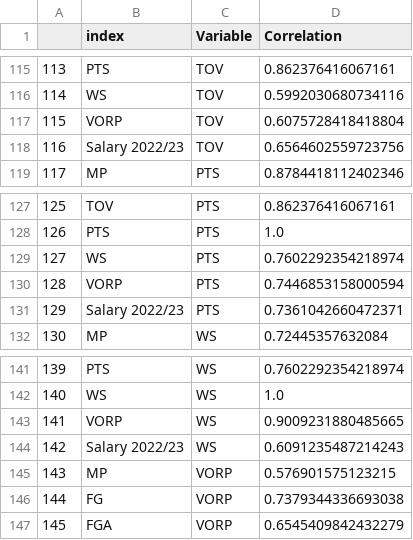
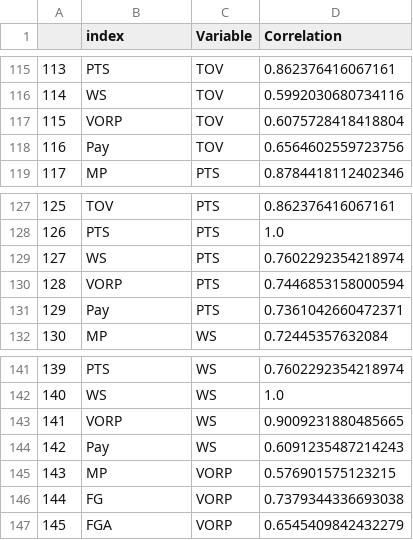
Before and after one commit to SLBlundell/slblundell.github.io, a CSV file: nba_project/data/chart_4_correlations.csv, drawn as a sheet; only a part is shown, gaps mark what is left out; the diff covers the shown part only.

```diff
--- a/nba_project/data/chart_4_correlations.csv
+++ b/nba_project/data/chart_4_correlations.csv
@@ -117,3 +117,3 @@
 115,VORP,TOV,0.6075728418418804
-116,Salary 2022/23,TOV,0.6564602559723756
+116,Pay,TOV,0.6564602559723756
 117,MP,PTS,0.8784418112402346
@@ -130,3 +130,3 @@
 128,VORP,PTS,0.7446853158000594
-129,Salary 2022/23,PTS,0.7361042660472371
+129,Pay,PTS,0.7361042660472371
 130,MP,WS,0.72445357632084
@@ -143,3 +143,3 @@
 141,VORP,WS,0.9009231880485665
-142,Salary 2022/23,WS,0.6091235487214243
+142,Pay,WS,0.6091235487214243
 143,MP,VORP,0.576901575123215
```
Also changed, not shown: 23 edited cells elsewhere in this file, 2 other files.
